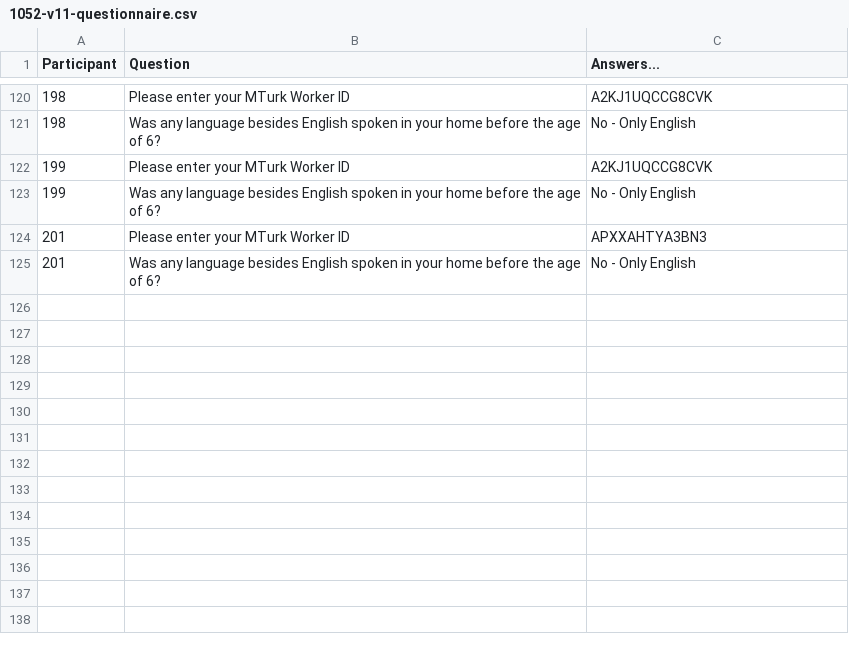
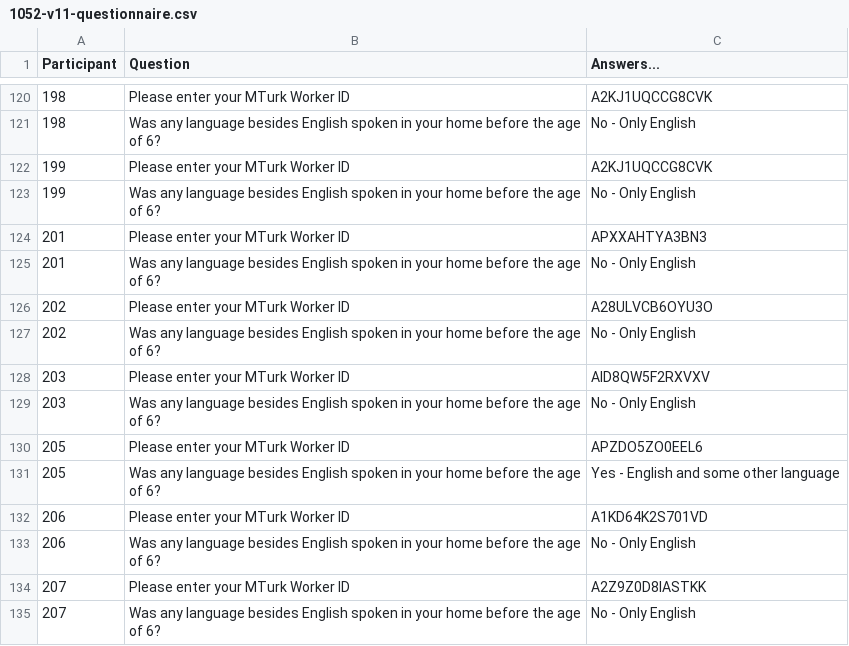
Before and after one commit to josiahpjking/shire_ppls, a CSV file: qu_data/1052-v11-questionnaire.csv, drawn as a sheet; only a part is shown, gaps mark what is left out; the diff names each change by its address in the sheet, - before the commit and + after, or states it on an @@ line.

```diff
--- a/qu_data/1052-v11-questionnaire.csv
+++ b/qu_data/1052-v11-questionnaire.csv
+row 126: 202 | Please enter your MTurk Worker ID | A28ULVCB6OYU3O
+row 127: 202 | Was any language besides English spoken in your home before the age of 6? | No - Only English
+row 128: 203 | Please enter your MTurk Worker ID | AID8QW5F2RXVXV
+row 129: 203 | Was any language besides English spoken in your home before the age of 6? | No - Only English
+row 130: 205 | Please enter your MTurk Worker ID | APZDO5ZO0EEL6
+row 131: 205 | Was any language besides English spoken in your home before the age of 6? | Yes - English and some other language
+row 132: 206 | Please enter your MTurk Worker ID | A1KD64K2S701VD
+row 133: 206 | Was any language besides English spoken in your home before the age of 6? | No - Only English
+row 134: 207 | Please enter your MTurk Worker ID | A2Z9Z0D8IASTKK
+row 135: 207 | Was any language besides English spoken in your home before the age of 6? | No - Only English
```
Also changed, not shown: mturkers.csv, 4 other files.
